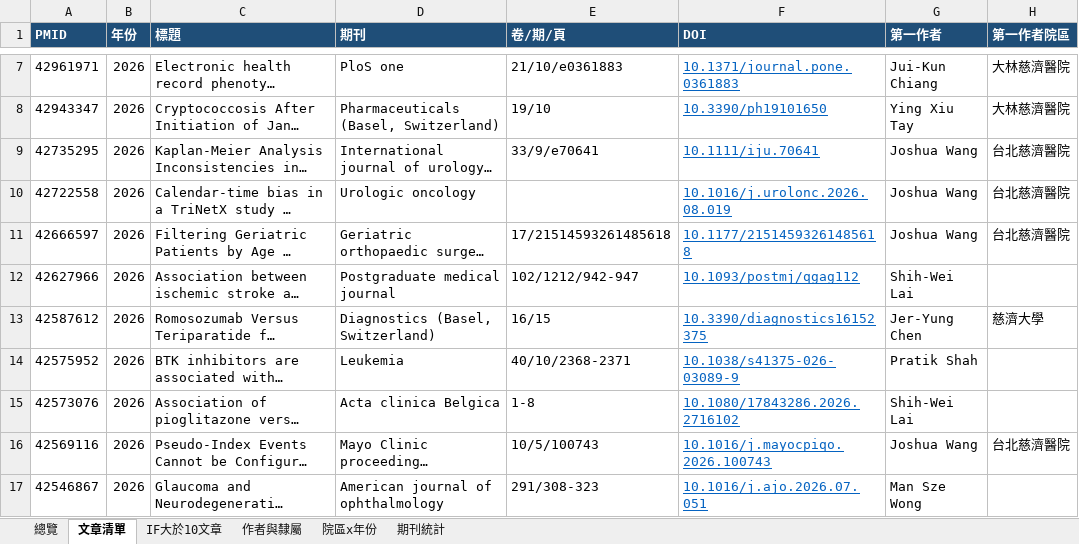
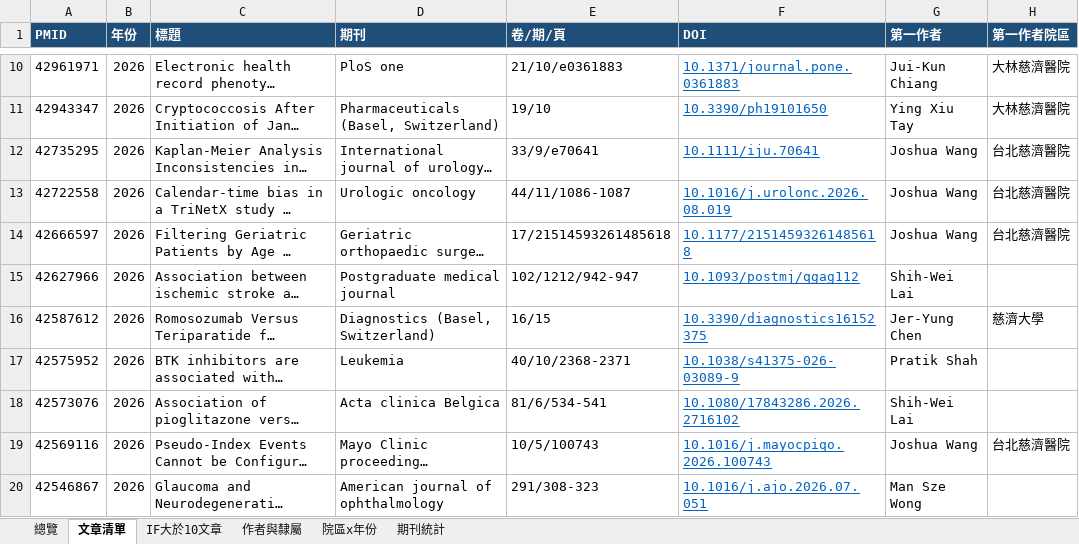
Before and after one commit to 96311123/-TriNetx-, an Excel workbook: docs/data/tzuchi_trinetx.xlsx, sheet 文章清單, drawn as a sheet; only a part is shown, gaps mark what is left out; long unchanged cells end in …; values as stored, in another font and other column widths than the file's, no borders; addresses are those after the commit; the diff covers the shown part only; the diff names each change by its address in the sheet, - before the commit and + after, or states it on an @@ line.

```diff
--- a/docs/data/tzuchi_trinetx.xlsx (sheet 文章清單)
+++ b/docs/data/tzuchi_trinetx.xlsx (sheet 文章清單)
-E13 (卷/期/頁): (empty)
+E13 (卷/期/頁): 44/11/1086-1087
-E18 (卷/期/頁): 1-8
+E18 (卷/期/頁): 81/6/534-541
```
Also changed, not shown: 3 added rows and 9 edited cells elsewhere in this sheet, sheet 作者與隸屬, sheet 總覽, sheet 期刊統計, sheet 院區x年份, 5 other files.
